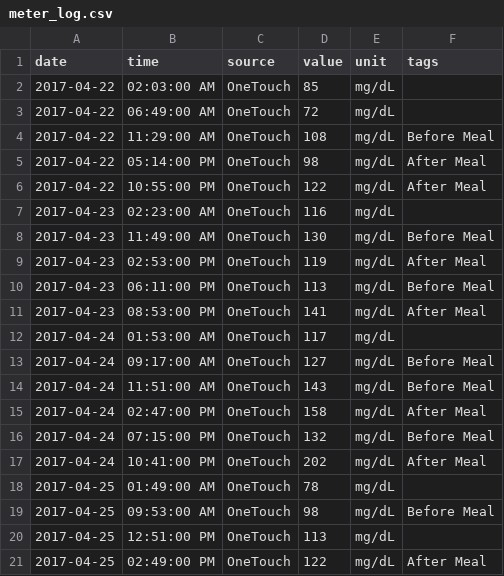
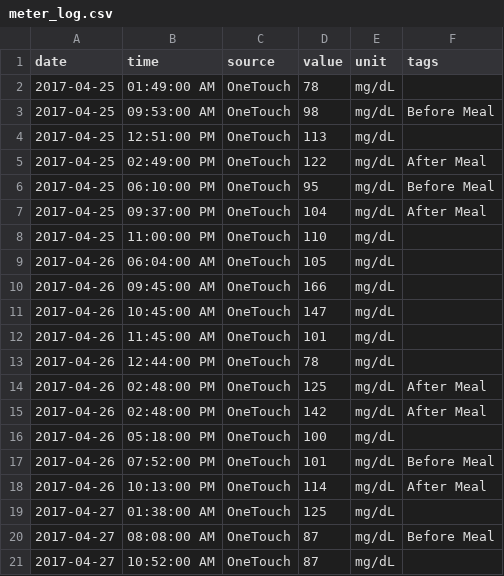
Before and after one commit to ex-nerd/ex-nerd.github.io, a CSV file: stats/meter_log.csv, drawn as a sheet; only a part is shown; the shorter side is filled out with more unchanged rows.

```diff
--- a/stats/meter_log.csv
+++ b/stats/meter_log.csv
@@ -1,18 +1,2 @@
 date,time,source,value,unit,tags
-2017-04-22,02:03:00 AM,OneTouch,85,mg/dL,
-2017-04-22,06:49:00 AM,OneTouch,72,mg/dL,
-2017-04-22,11:29:00 AM,OneTouch,108,mg/dL,Before Meal
-2017-04-22,05:14:00 PM,OneTouch,98,mg/dL,After Meal
-2017-04-22,10:55:00 PM,OneTouch,122,mg/dL,After Meal
-2017-04-23,02:23:00 AM,OneTouch,116,mg/dL,
-2017-04-23,11:49:00 AM,OneTouch,130,mg/dL,Before Meal
-2017-04-23,02:53:00 PM,OneTouch,119,mg/dL,After Meal
-2017-04-23,06:11:00 PM,OneTouch,113,mg/dL,Before Meal
-2017-04-23,08:53:00 PM,OneTouch,141,mg/dL,After Meal
-2017-04-24,01:53:00 AM,OneTouch,117,mg/dL,
-2017-04-24,09:17:00 AM,OneTouch,127,mg/dL,Before Meal
-2017-04-24,11:51:00 AM,OneTouch,143,mg/dL,Before Meal
-2017-04-24,02:47:00 PM,OneTouch,158,mg/dL,After Meal
-2017-04-24,07:15:00 PM,OneTouch,132,mg/dL,Before Meal
-2017-04-24,10:41:00 PM,OneTouch,202,mg/dL,After Meal
 2017-04-25,01:49:00 AM,OneTouch,78,mg/dL,
```
Also changed, not shown: 4 other files.
